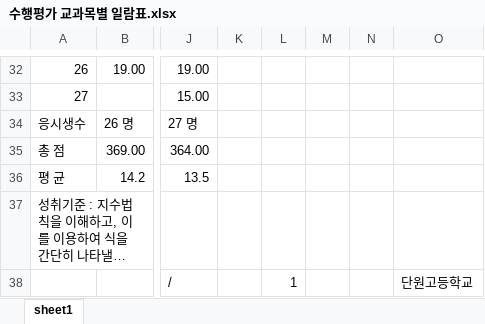
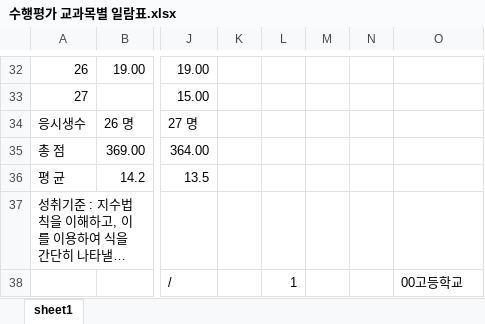
Before and after one commit to eva525540-glitch/grade-cut-calculator, an Excel workbook: 수행평가 교과목별 일람표.xlsx, sheet sheet1, drawn as a sheet; only a part is shown, gaps mark what is left out; long unchanged cells end in …; values as stored, in another font and other column widths than the file's, no borders; the diff names each change by its address in the sheet, - before the commit and + after, or states it on an @@ line.

Commit message:
Add files via upload

```diff
--- a/수행평가 교과목별 일람표.xlsx (sheet sheet1)
+++ b/수행평가 교과목별 일람표.xlsx (sheet sheet1)
-O38: 단원고등학교
+O38: 00고등학교
```
